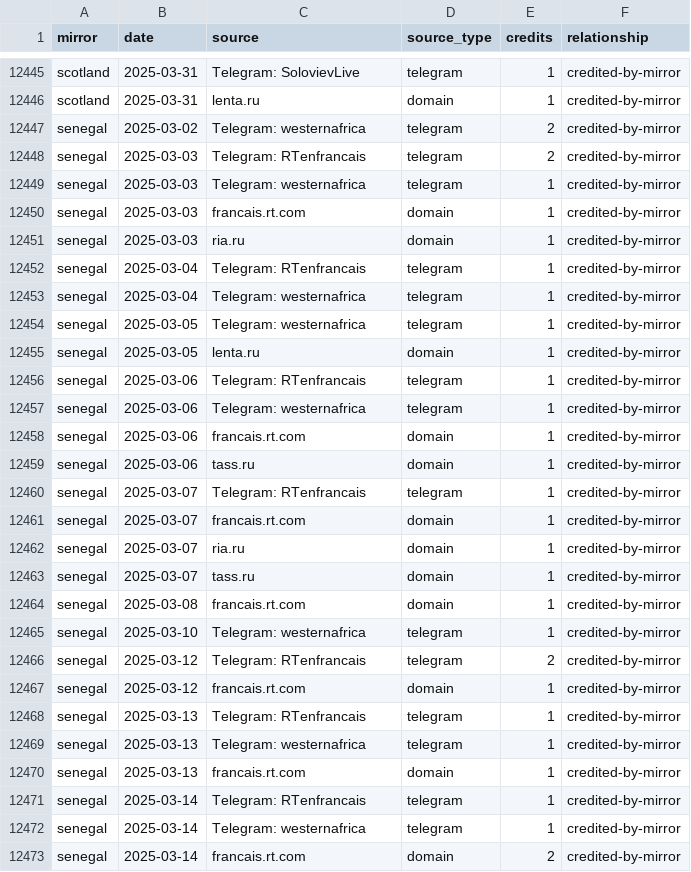
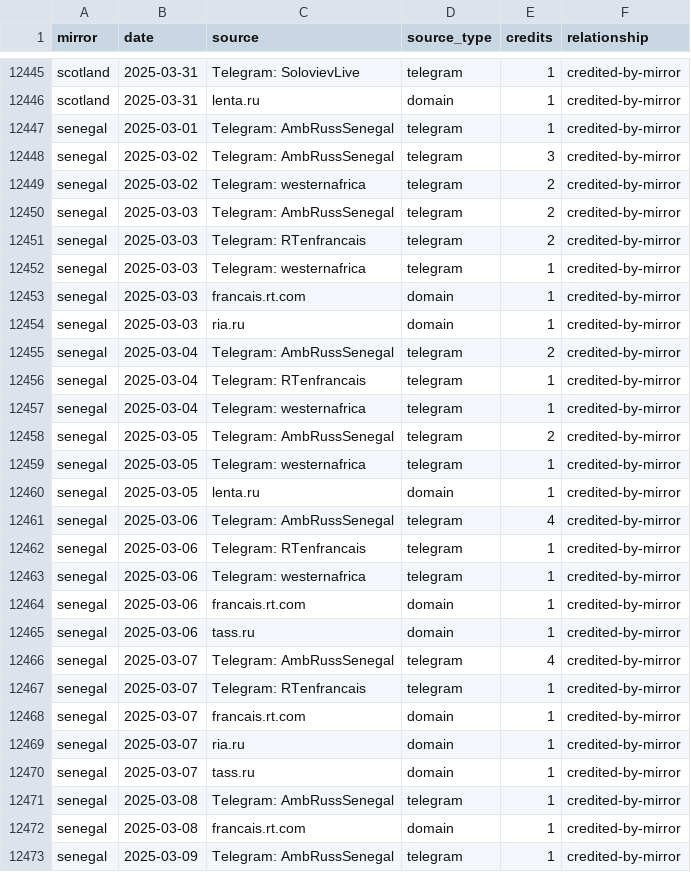
Before and after one commit to abognar-git/poisoned-well, a CSV file: data/panel/mirror_source_day/2025-03.csv, drawn as a sheet; only a part is shown, gaps mark what is left out; the shorter side is filled out with more unchanged rows; the diff covers the shown part only.

```diff
--- a/data/panel/mirror_source_day/2025-03.csv
+++ b/data/panel/mirror_source_day/2025-03.csv
@@ -12446,3 +12446,6 @@ scotland,2025-03-31,Telegram: SolovievLive,telegram,1,credited-by-mirror
 scotland,2025-03-31,lenta.ru,domain,1,credited-by-mirror
+senegal,2025-03-01,Telegram: AmbRussSenegal,telegram,1,credited-by-mirror
+senegal,2025-03-02,Telegram: AmbRussSenegal,telegram,3,credited-by-mirror
 senegal,2025-03-02,Telegram: westernafrica,telegram,2,credited-by-mirror
+senegal,2025-03-03,Telegram: AmbRussSenegal,telegram,2,credited-by-mirror
 senegal,2025-03-03,Telegram: RTenfrancais,telegram,2,credited-by-mirror
@@ -12451,6 +12454,9 @@ senegal,2025-03-03,francais.rt.com,domain,1,credited-by-mirror
 senegal,2025-03-03,ria.ru,domain,1,credited-by-mirror
+senegal,2025-03-04,Telegram: AmbRussSenegal,telegram,2,credited-by-mirror
 senegal,2025-03-04,Telegram: RTenfrancais,telegram,1,credited-by-mirror
 senegal,2025-03-04,Telegram: westernafrica,telegram,1,credited-by-mirror
+senegal,2025-03-05,Telegram: AmbRussSenegal,telegram,2,credited-by-mirror
 senegal,2025-03-05,Telegram: westernafrica,telegram,1,credited-by-mirror
 senegal,2025-03-05,lenta.ru,domain,1,credited-by-mirror
+senegal,2025-03-06,Telegram: AmbRussSenegal,telegram,4,credited-by-mirror
 senegal,2025-03-06,Telegram: RTenfrancais,telegram,1,credited-by-mirror
@@ -12459,2 +12465,3 @@ senegal,2025-03-06,francais.rt.com,domain,1,credited-by-mirror
 senegal,2025-03-06,tass.ru,domain,1,credited-by-mirror
+senegal,2025-03-07,Telegram: AmbRussSenegal,telegram,4,credited-by-mirror
 senegal,2025-03-07,Telegram: RTenfrancais,telegram,1,credited-by-mirror
@@ -12463,2 +12470,4 @@ senegal,2025-03-07,ria.ru,domain,1,credited-by-mirror
 senegal,2025-03-07,tass.ru,domain,1,credited-by-mirror
+senegal,2025-03-08,Telegram: AmbRussSenegal,telegram,1,credited-by-mirror
 senegal,2025-03-08,francais.rt.com,domain,1,credited-by-mirror
+senegal,2025-03-09,Telegram: AmbRussSenegal,telegram,1,credited-by-mirror
```
Also changed, not shown: 21 added rows elsewhere in this file, data/panel/mirror_source_day/2024-12.csv, data/panel/mirror_source_day/2025-01.csv, 23 other files.
